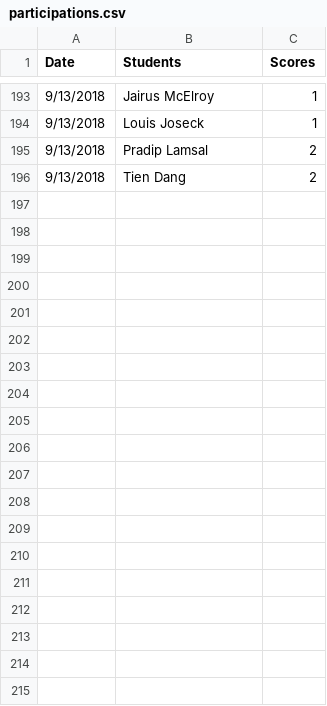
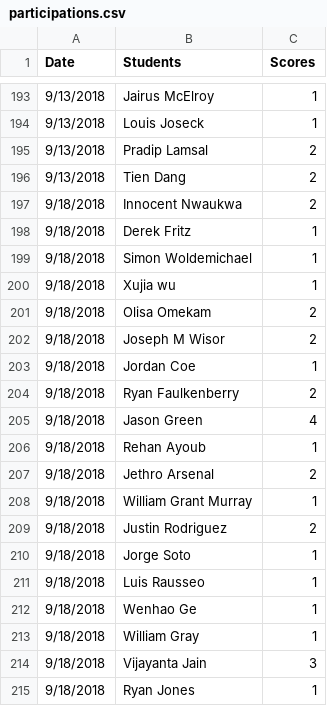
Before and after one commit to iDataVisualizationLab/CS4352_Fall2018, a CSV file: testJS/data/participations.csv, drawn as a sheet; only a part is shown, gaps mark what is left out; the diff covers the shown part only.

Commit message:
update part 9/18

```diff
--- a/testJS/data/participations.csv
+++ b/testJS/data/participations.csv
@@ -196 +196,20 @@ Date,Students,Scores
 9/13/2018,Tien Dang,2
+9/18/2018,Innocent Nwaukwa,2
+9/18/2018,Derek Fritz,1
+9/18/2018,Simon Woldemichael,1
+9/18/2018,Xujia wu,1
+9/18/2018,Olisa Omekam,2
+9/18/2018,Joseph M Wisor,2
+9/18/2018,Jordan Coe,1
+9/18/2018,Ryan Faulkenberry,2
+9/18/2018,Jason Green,4
+9/18/2018,Rehan Ayoub,1
+9/18/2018,Jethro Arsenal,2
+9/18/2018,William Grant Murray,1
+9/18/2018,Justin Rodriguez,2
+9/18/2018,Jorge Soto,1
+9/18/2018,Luis Rausseo,1
+9/18/2018,Wenhao Ge,1
+9/18/2018,William Gray,1
+9/18/2018,Vijayanta Jain,3
+9/18/2018,Ryan Jones,1
```
Also changed, not shown: 15 added rows elsewhere in this file.
